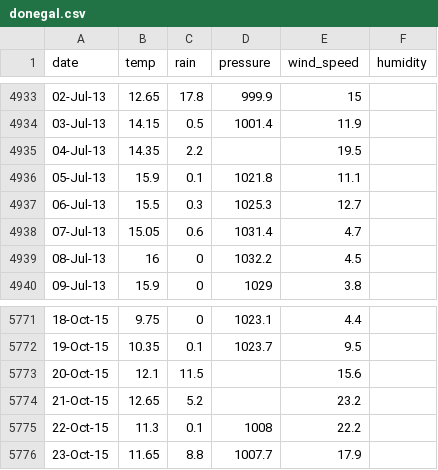
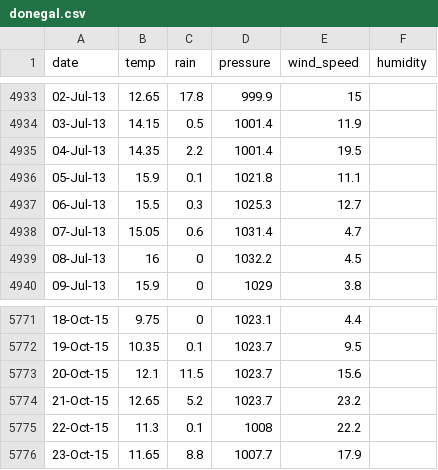
Before and after one commit to oconnel6/website-code, a CSV file: data/csv/donegal.csv, drawn as a sheet; only a part is shown, gaps mark what is left out.

Commit message:
Hopefully fully cleaned data

```diff
--- a/data/csv/donegal.csv
+++ b/data/csv/donegal.csv
@@ -4934,3 +4934,3 @@ date,temp,rain,pressure,wind_speed,humidity
 03-Jul-13,14.15,0.5,1001.4,11.9,
-04-Jul-13,14.35,2.2, ,19.5,
+04-Jul-13,14.35,2.2,1001.4,19.5,
 05-Jul-13,15.9,0.1,1021.8,11.1,
@@ -5772,4 +5772,4 @@ date,temp,rain,pressure,wind_speed,humidity
 19-Oct-15,10.35,0.1,1023.7,9.5,
-20-Oct-15,12.1,11.5, ,15.6,
-21-Oct-15,12.65,5.2, ,23.2,
+20-Oct-15,12.1,11.5,1023.7,15.6,
+21-Oct-15,12.65,5.2,1023.7,23.2,
 22-Oct-15,11.3,0.1,1008,22.2,
```
Also changed, not shown: data/csv/galway.csv.
